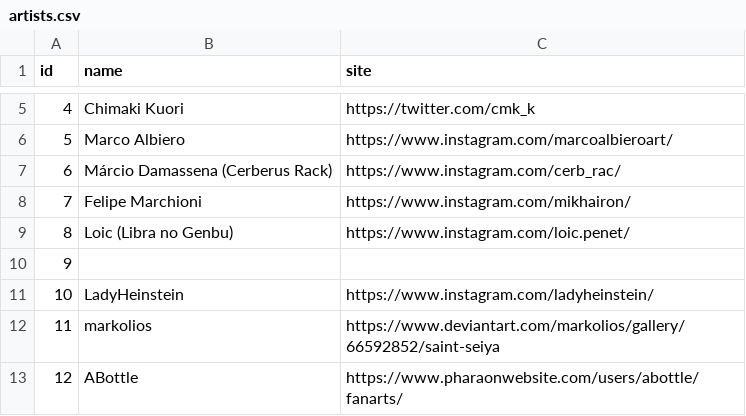
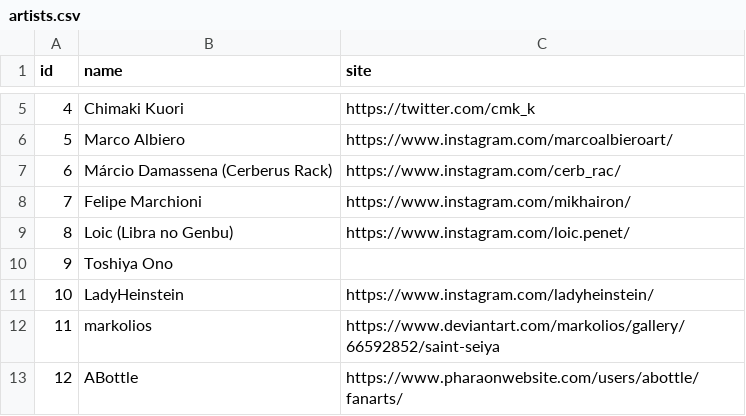
Before and after one commit to diegochagas/saint-seiya-api, a CSV file: backend/src/data/csv/artists.csv, drawn as a sheet; only a part is shown, gaps mark what is left out.

```diff
--- a/backend/src/data/csv/artists.csv
+++ b/backend/src/data/csv/artists.csv
@@ -9,3 +9,3 @@
 8,Loic (Libra no Genbu),https://www.instagram.com/loic.penet/
-9,,
+9,Toshiya Ono,
 10,LadyHeinstein,https://www.instagram.com/ladyheinstein/
```
Also changed, not shown: backend/src/data/csv/characters.csv, backend/src/data/csv/curiosities.csv, 7 other files.
